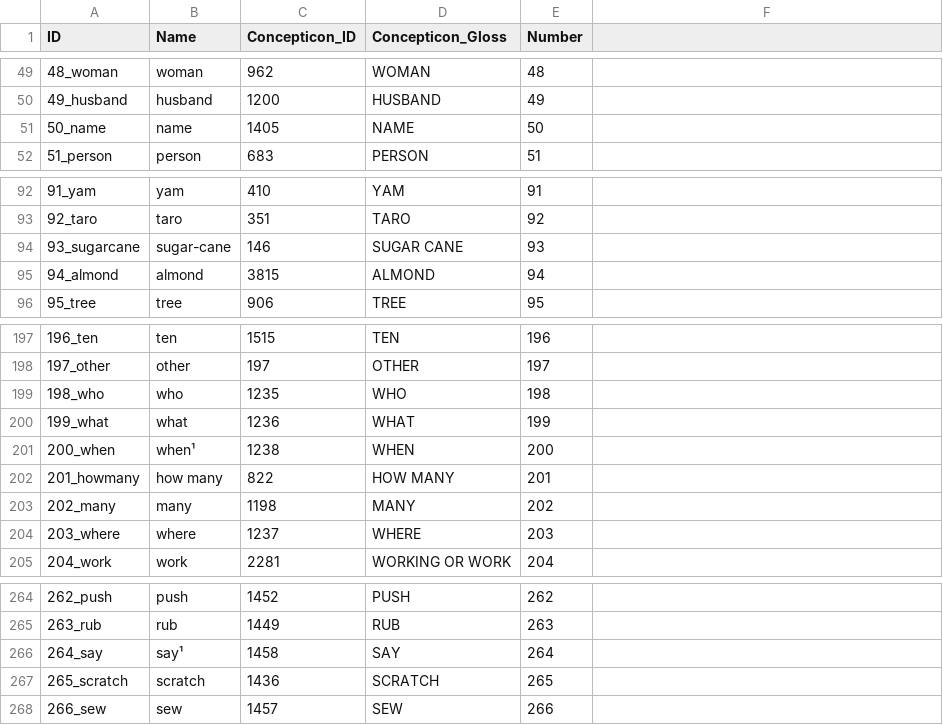
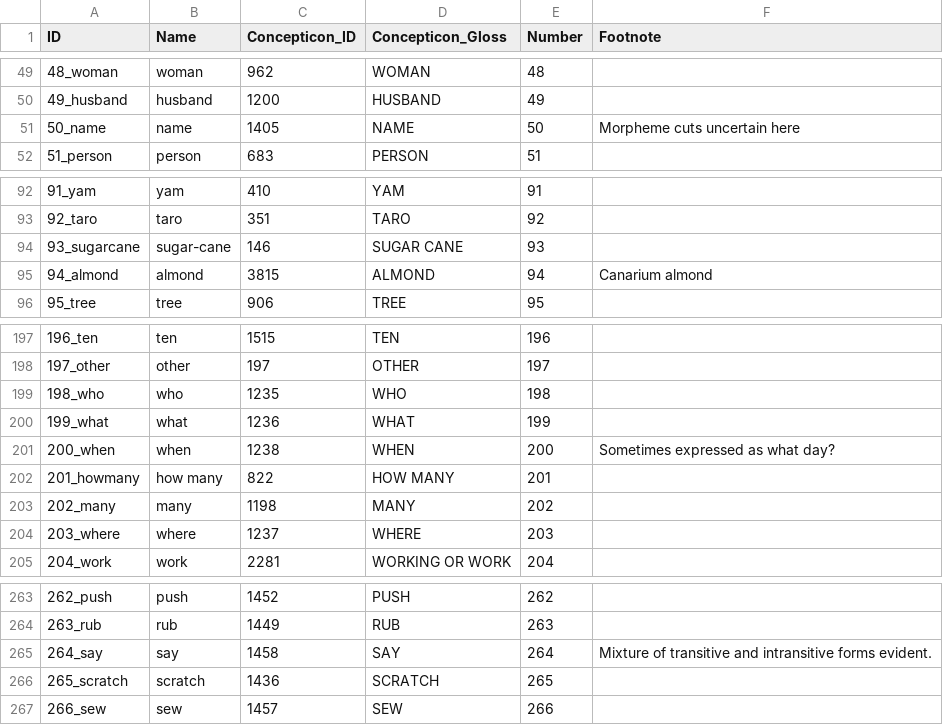
Before and after one commit to calc-project/tryonvanuatu, a CSV file: cldf/parameters.csv, drawn as a sheet; only a part is shown, gaps mark what is left out; the diff covers the shown part only.

Commit message:
add footnotes to concepts; fixed errors in concepticon mapping

```diff
--- a/cldf/parameters.csv
+++ b/cldf/parameters.csv
@@ -1 +1 @@
-ID,Name,Concepticon_ID,Concepticon_Gloss,Number
+ID,Name,Concepticon_ID,Concepticon_Gloss,Number,Footnote
@@ -51 +51 @@ ID,Name,Concepticon_ID,Concepticon_Gloss,Number
-50_name,name,1405,NAME,50
+50_name,name,1405,NAME,50,Morpheme cuts uncertain here
@@ -95 +95 @@ ID,Name,Concepticon_ID,Concepticon_Gloss,Number
-94_almond,almond,3815,ALMOND,94
+94_almond,almond,3815,ALMOND,94,Canarium almond
@@ -201 +201 @@ ID,Name,Concepticon_ID,Concepticon_Gloss,Number
-200_when,when¹,1238,WHEN,200
+200_when,when,1238,WHEN,200,Sometimes expressed as what day?
@@ -266 +265 @@ ID,Name,Concepticon_ID,Concepticon_Gloss,Number
-264_say,say¹,1458,SAY,264
+264_say,say,1458,SAY,264,Mixture of transitive and intransitive forms evident.
```
Also changed, not shown: 1 added row, 2 removed rows and 10 edited cells elsewhere in this file, etc/concepts.tsv, 11 other files.
